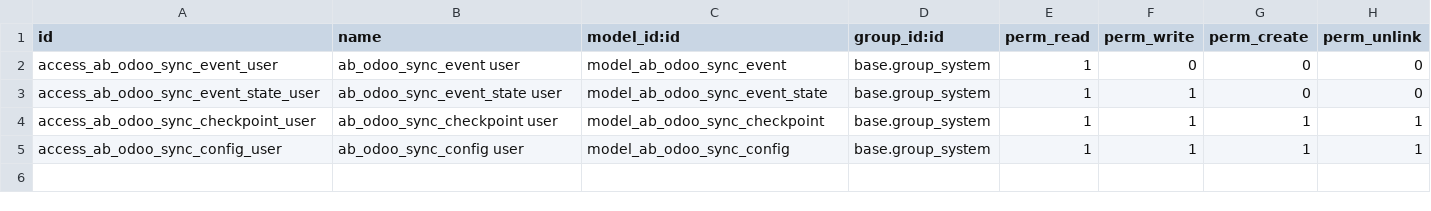
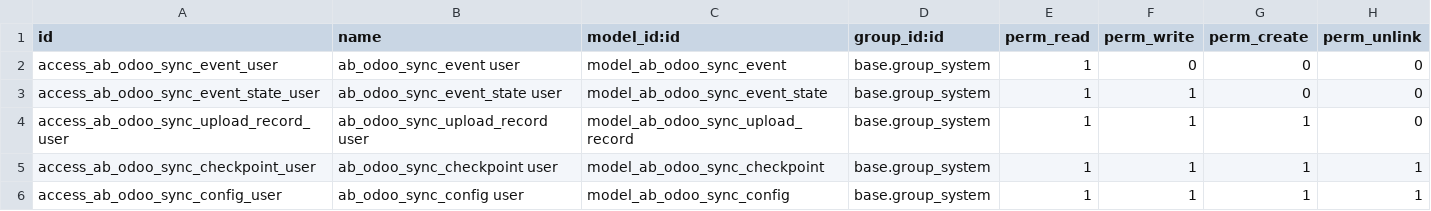
Before and after one commit to abdinpharmacies/hr, a CSV file: ab_odoo_sync/security/ir.model.access.csv, drawn as a sheet.

Commit message:
ab_odoo_sync/ UPD Two-way sync

```diff
--- a/ab_odoo_sync/security/ir.model.access.csv
+++ b/ab_odoo_sync/security/ir.model.access.csv
@@ -3,2 +3,3 @@ access_ab_odoo_sync_event_user,ab_odoo_sync_event user,model_ab_odoo_sync_event,
 access_ab_odoo_sync_event_state_user,ab_odoo_sync_event_state user,model_ab_odoo_sync_event_state,base.group_system,1,1,0,0
+access_ab_odoo_sync_upload_record_user,ab_odoo_sync_upload_record user,model_ab_odoo_sync_upload_record,base.group_system,1,1,1,0
 access_ab_odoo_sync_checkpoint_user,ab_odoo_sync_checkpoint user,model_ab_odoo_sync_checkpoint,base.group_system,1,1,1,1
```
Also changed, not shown: 11 other files.
